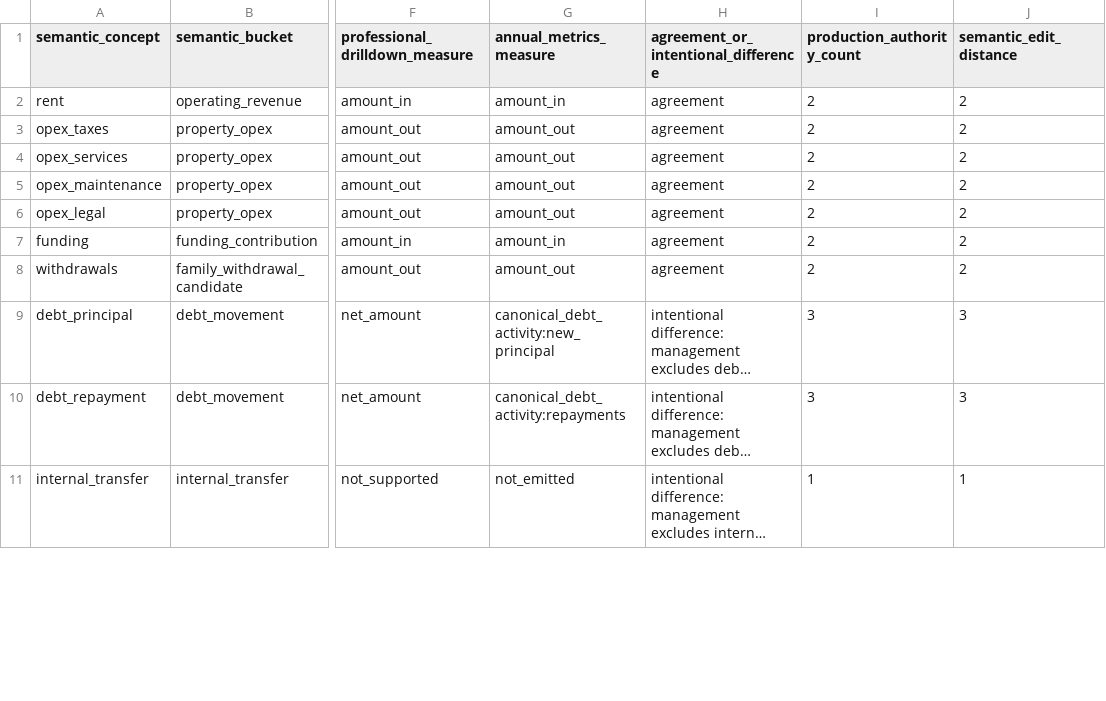
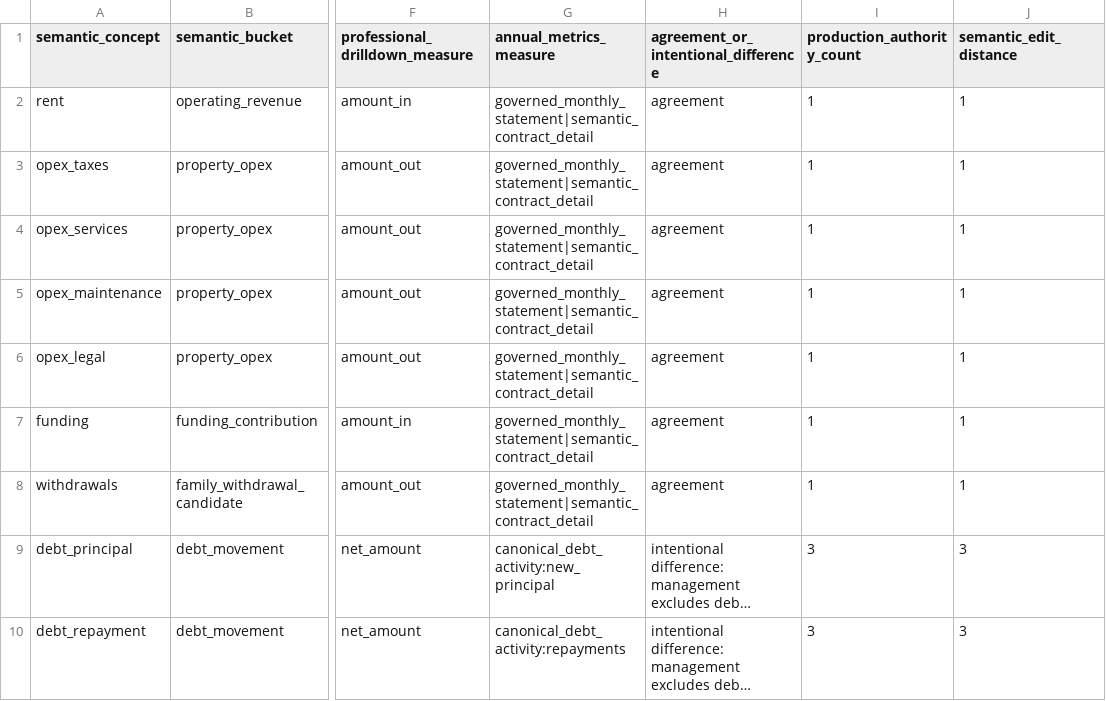
Before and after one commit to matuteiglesias/accounting-workflows, a CSV file: docs/semantic_measure_authorities_20260819.csv, drawn as a sheet; only a part is shown, gaps mark what is left out; the shorter side is filled out with more unchanged rows; long unchanged cells end in …; the diff covers the shown part only; the diff names each change by its address in the sheet, - before the commit and + after, or states it on an @@ line.

Commit message:
contracts: add typed atomic-flow drilldown specs

```diff
--- a/docs/semantic_measure_authorities_20260819.csv
+++ b/docs/semantic_measure_authorities_20260819.csv
-G2 (annual_metrics_measure): amount_in
+G2 (annual_metrics_measure): governed_monthly_statement|semantic_contract_detail
-I2:I8 (production_authority_count): 2
+I2:I8 (production_authority_count): 1
-J2:J8 (semantic_edit_distance): 2
+J2:J8 (semantic_edit_distance): 1
-G3:G6 (annual_metrics_measure): amount_out
+G3:G6 (annual_metrics_measure): governed_monthly_statement|semantic_contract_detail
-G7 (annual_metrics_measure): amount_in
+G7 (annual_metrics_measure): governed_monthly_statement|semantic_contract_detail
-G8 (annual_metrics_measure): amount_out
+G8 (annual_metrics_measure): governed_monthly_statement|semantic_contract_detail
```
Also changed, not shown: 12 edited cells elsewhere in this file, 8 other files.
